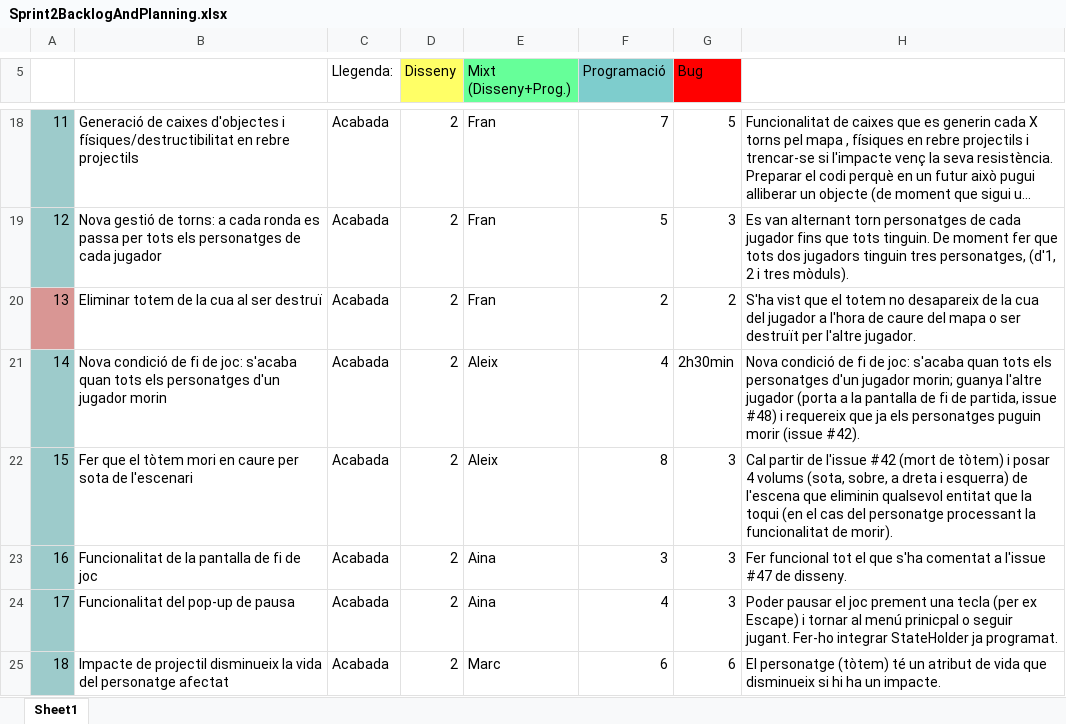
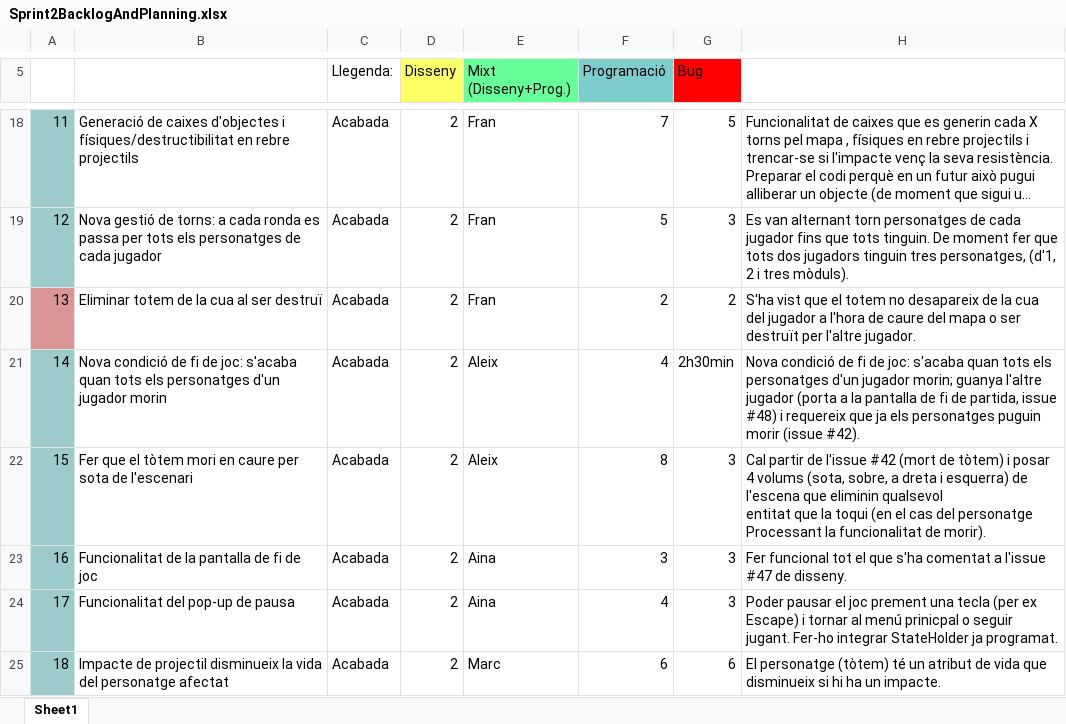
Before and after one commit to EnginyeriaSofwareUB/ES2017A3, an Excel workbook: ScrumDocs/Sprint2/Sprint2BacklogAndPlanning.xlsx, sheet Sheet1, drawn as a sheet; only a part is shown, gaps mark what is left out; long unchanged cells end in …; values as stored, in another font and other column widths than the file's, no borders; ↵ is a line break in a cell; the diff names each change by its address in the sheet, - before the commit and + after, or states it on an @@ line.

Commit message:
backlog+planning edited with images for doc

```diff
--- a/ScrumDocs/Sprint2/Sprint2BacklogAndPlanning.xlsx (sheet Sheet1)
+++ b/ScrumDocs/Sprint2/Sprint2BacklogAndPlanning.xlsx (sheet Sheet1)
-H22: …del personatge processant la funcionalitat…
+H22: …del personatge ↵ Processant la funcionalitat…
```
Also changed, not shown: 3 other files.
